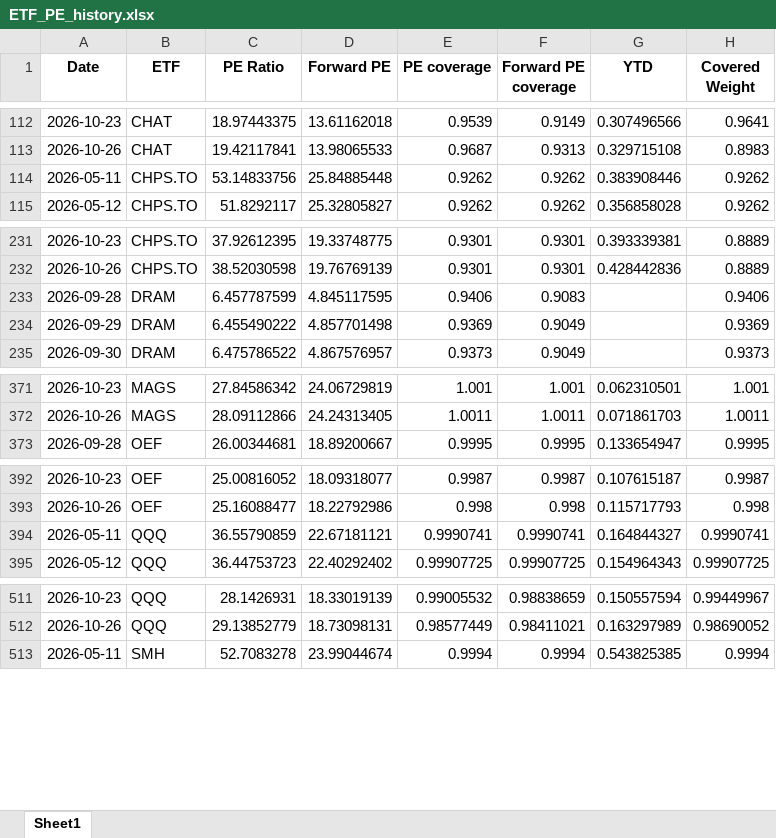
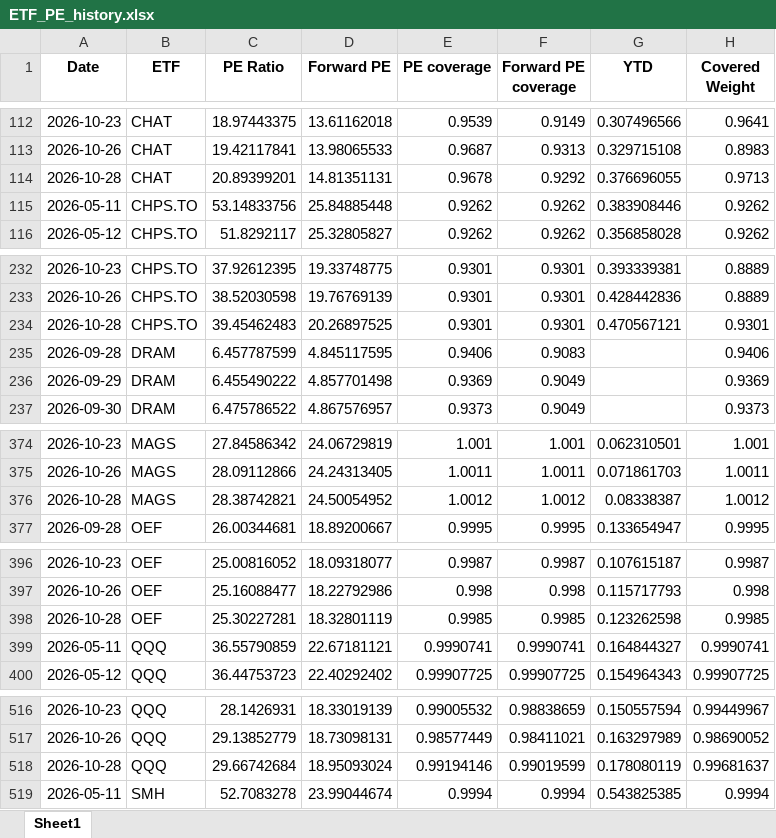
Before and after one commit to pianissix7mo/weekly-etf-report, an Excel workbook: etf_analyst_target_outputs/ETF_PE_history.xlsx, sheet Sheet1, drawn as a sheet; only a part is shown, gaps mark what is left out; values as stored, in another font and other column widths than the file's, no borders; the diff covers the shown part only; the diff names each change by its address in the sheet, - before the commit and + after, or states it on an @@ line.

```diff
--- a/etf_analyst_target_outputs/ETF_PE_history.xlsx (sheet Sheet1)
+++ b/etf_analyst_target_outputs/ETF_PE_history.xlsx (sheet Sheet1)
+row 114: 2026-10-28 | CHAT | 20.89399201 | 14.81351131 | 0.9678 | 0.9292 | 0.376696055 | 0.9713
+row 234: 2026-10-28 | CHPS.TO | 39.45462483 | 20.26897525 | 0.9301 | 0.9301 | 0.470567121 | 0.9301
+row 376: 2026-10-28 | MAGS | 28.38742821 | 24.50054952 | 1.0012 | 1.0012 | 0.08338387 | 1.0012
+row 398: 2026-10-28 | OEF | 25.30227281 | 18.32801119 | 0.9985 | 0.9985 | 0.123262598 | 0.9985
+row 518: 2026-10-28 | QQQ | 29.66742684 | 18.95093024 | 0.99194146 | 0.99019599 | 0.178080119 | 0.99681637
```
Also changed, not shown: 6 added rows elsewhere in this sheet.
